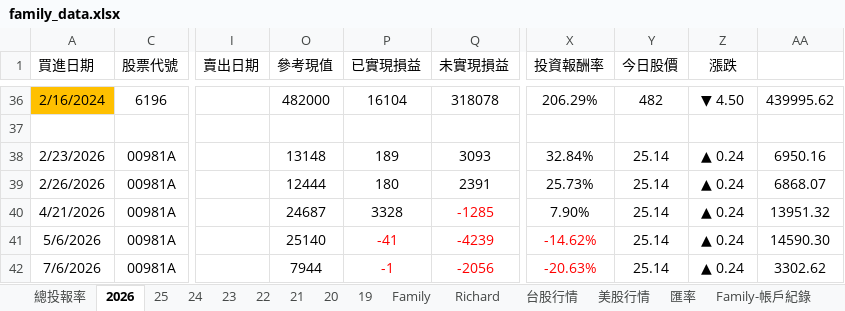
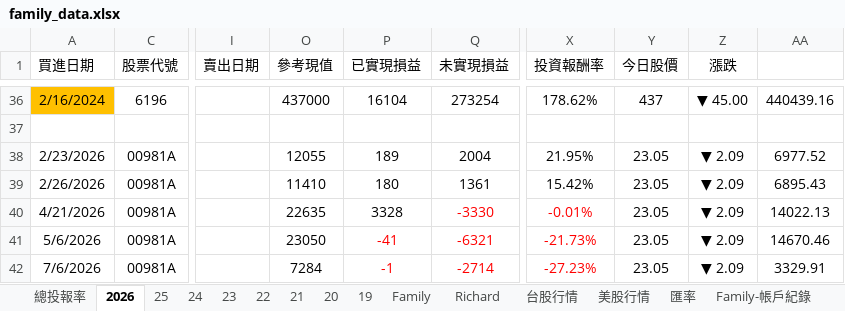
Before and after one commit to even182/richard-personal-hub, an Excel workbook: data/family_data.xlsx, sheet 2026, drawn as a sheet; only a part is shown, gaps mark what is left out; values as stored, in another font and other column widths than the file's, no borders; conditional formats not drawn; the diff covers the shown part only; the diff names each change by its address in the sheet, - before the commit and + after, or states it on an @@ line.

```diff
--- a/data/family_data.xlsx (sheet 2026)
+++ b/data/family_data.xlsx (sheet 2026)
-O36 (參考現值): 482000
+O36 (參考現值): 437000
-Q36 (未實現損益): 318078
+Q36 (未實現損益): 273254
-X36 (投資報酬率): 206.29%
+X36 (投資報酬率): 178.62%
-Y36 (今日股價): 482
+Y36 (今日股價): 437
-Z36 (漲跌): ▼ 4.50
+Z36 (漲跌): ▼ 45.00
-AA36: 439995.62
+AA36: 440439.16
-O38 (參考現值): 13148
+O38 (參考現值): 12055
-Q38 (未實現損益): 3093
+Q38 (未實現損益): 2004
-X38 (投資報酬率): 32.84%
+X38 (投資報酬率): 21.95%
-Y38:Y42 (今日股價): 25.14
+Y38:Y42 (今日股價): 23.05
-Z38:Z42 (漲跌): ▲ 0.24
+Z38:Z42 (漲跌): ▼ 2.09
-AA38: 6950.16
+AA38: 6977.52
-O39 (參考現值): 12444
+O39 (參考現值): 11410
-Q39 (未實現損益): 2391
+Q39 (未實現損益): 1361
-X39 (投資報酬率): 25.73%
+X39 (投資報酬率): 15.42%
-AA39: 6868.07
+AA39: 6895.43
-O40 (參考現值): 24687
+O40 (參考現值): 22635
-Q40 (未實現損益): -1285
+Q40 (未實現損益): -3330
-X40 (投資報酬率): 7.90%
+X40 (投資報酬率): -0.01%
-X40 text colour: black
+X40 text colour: #FF0000
-AA40: 13951.32
+AA40: 14022.13
-O41 (參考現值): 25140
+O41 (參考現值): 23050
-Q41 (未實現損益): -4239
+Q41 (未實現損益): -6321
-X41 (投資報酬率): -14.62%
+X41 (投資報酬率): -21.73%
-AA41: 14590.30
+AA41: 14670.46
-O42 (參考現值): 7944
+O42 (參考現值): 7284
-Q42 (未實現損益): -2056
+Q42 (未實現損益): -2714
-X42 (投資報酬率): -20.63%
+X42 (投資報酬率): -27.23%
-AA42: 3302.62
+AA42: 3329.91
```
Also changed, not shown: 1 added row, 1 removed row, 384 edited cells and cell formats elsewhere in this sheet, sheet 台股行情, sheet Family, sheet Richard, sheet 21, sheet 美股行情, sheet 25, 6 more sheets, hidden cells, charts or pictures.
